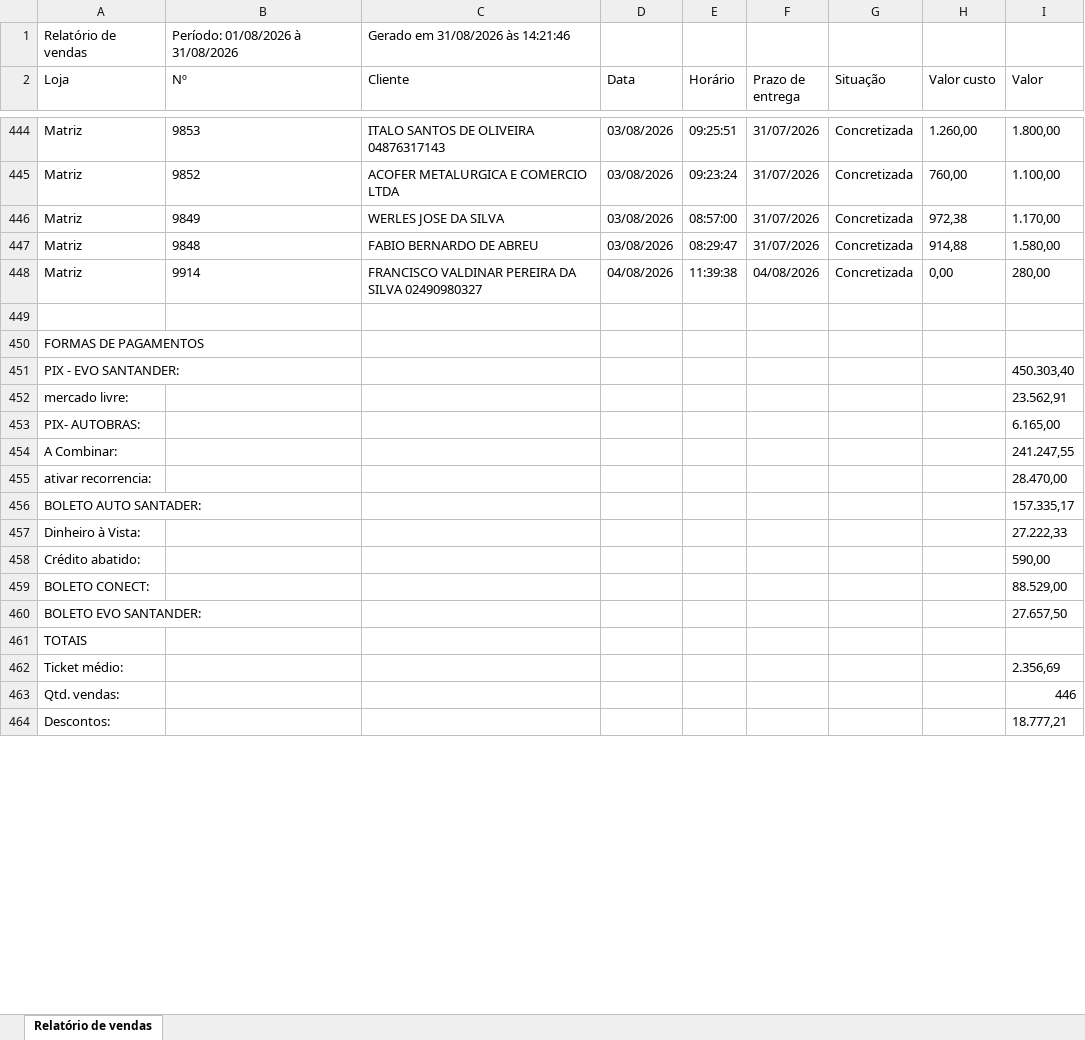
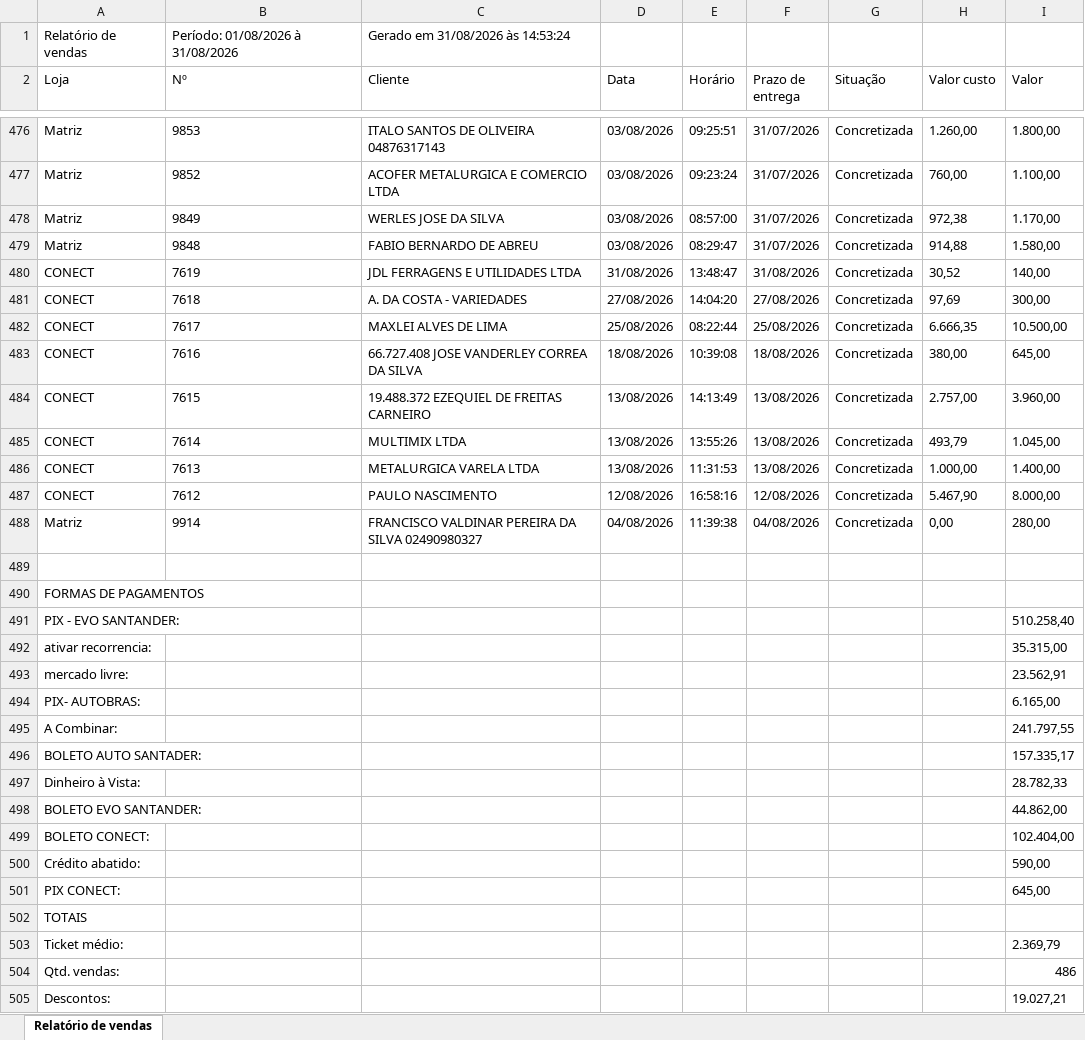
Before and after one commit to samfc-netizen/comercialautobras, an Excel workbook: AGOSTO 2026.xlsx, sheet Relatório de vendas, drawn as a sheet; only a part is shown, gaps mark what is left out; values as stored, in another font and other column widths than the file's, no borders; removed rows and columns are numbered as before the commit, all else as after; the diff covers the shown part only; the diff names each change by its address in the sheet, - before the commit and + after, or states it on an @@ line.

```diff
--- a/AGOSTO 2026.xlsx (sheet Relatório de vendas)
+++ b/AGOSTO 2026.xlsx (sheet Relatório de vendas)
-C1 (Cliente): Gerado em 31/08/2026 às 14:21:46
+C1 (Cliente): Gerado em 31/08/2026 às 14:53:24
+row 480: CONECT | 7619 | JDL FERRAGENS E UTILIDADES LTDA | 31/08/2026 | 13:48:47 | 31/08/2026 | Concretizada | 30,52 | 140,00
+row 481: CONECT | 7618 | A. DA COSTA - VARIEDADES | 27/08/2026 | 14:04:20 | 27/08/2026 | Concretizada | 97,69 | 300,00
+row 482: CONECT | 7617 | MAXLEI ALVES DE LIMA | 25/08/2026 | 08:22:44 | 25/08/2026 | Concretizada | 6.666,35 | 10.500,00
+row 483: CONECT | 7616 | 66.727.408 JOSE VANDERLEY CORREA DA SILVA | 18/08/2026 | 10:39:08 | 18/08/2026 | Concretizada | 380,00 | 645,00
+row 484: CONECT | 7615 | 19.488.372 EZEQUIEL DE FREITAS CARNEIRO | 13/08/2026 | 14:13:49 | 13/08/2026 | Concretizada | 2.757,00 | 3.960,00
+row 485: CONECT | 7614 | MULTIMIX LTDA | 13/08/2026 | 13:55:26 | 13/08/2026 | Concretizada | 493,79 | 1.045,00
+row 486: CONECT | 7613 | METALURGICA VARELA LTDA | 13/08/2026 | 11:31:53 | 13/08/2026 | Concretizada | 1.000,00 | 1.400,00
+row 487: CONECT | 7612 | PAULO NASCIMENTO | 12/08/2026 | 16:58:16 | 12/08/2026 | Concretizada | 5.467,90 | 8.000,00
-I491 (Valor): 450.303,40
+I491 (Valor): 510.258,40
+row 492: ativar recorrencia: |  |  |  |  |  |  |  | 35.315,00
-I495 (Valor): 241.247,55
+I495 (Valor): 241.797,55
-row 455: ativar recorrencia: |  |  |  |  |  |  |  | 28.470,00
-I497 (Valor): 27.222,33
+I497 (Valor): 28.782,33
+row 498: BOLETO EVO SANTANDER: |  |  |  |  |  |  |  | 44.862,00
+row 499: BOLETO CONECT: |  |  |  |  |  |  |  | 102.404,00
-row 459: BOLETO CONECT: |  |  |  |  |  |  |  | 88.529,00
-row 460: BOLETO EVO SANTANDER: |  |  |  |  |  |  |  | 27.657,50
+row 501: PIX CONECT: |  |  |  |  |  |  |  | 645,00
-I503 (Valor): 2.356,69
+I503 (Valor): 2.369,79
-I504 (Valor): 446
+I504 (Valor): 486
-I505 (Valor): 18.777,21
+I505 (Valor): 19.027,21
```
Also changed, not shown: 33 added rows, 1 removed row and 4 edited cells elsewhere in this sheet, 2 other files.
